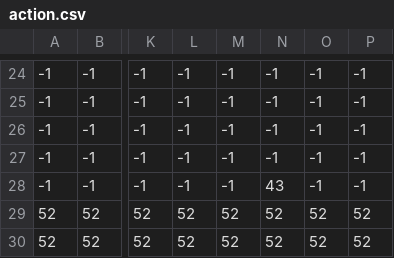
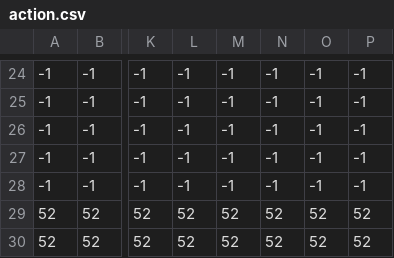
Before and after one commit to khasion/MarioGame, a CSV file: ThirdParty/action.csv, drawn as a sheet; only a part is shown, gaps mark what is left out; the diff names each change by its address in the sheet, - before the commit and + after, or states it on an @@ line.

```diff
--- a/ThirdParty/action.csv
+++ b/ThirdParty/action.csv
-N28: 43
+N28: -1
```
Also changed, not shown: 6 other files.
